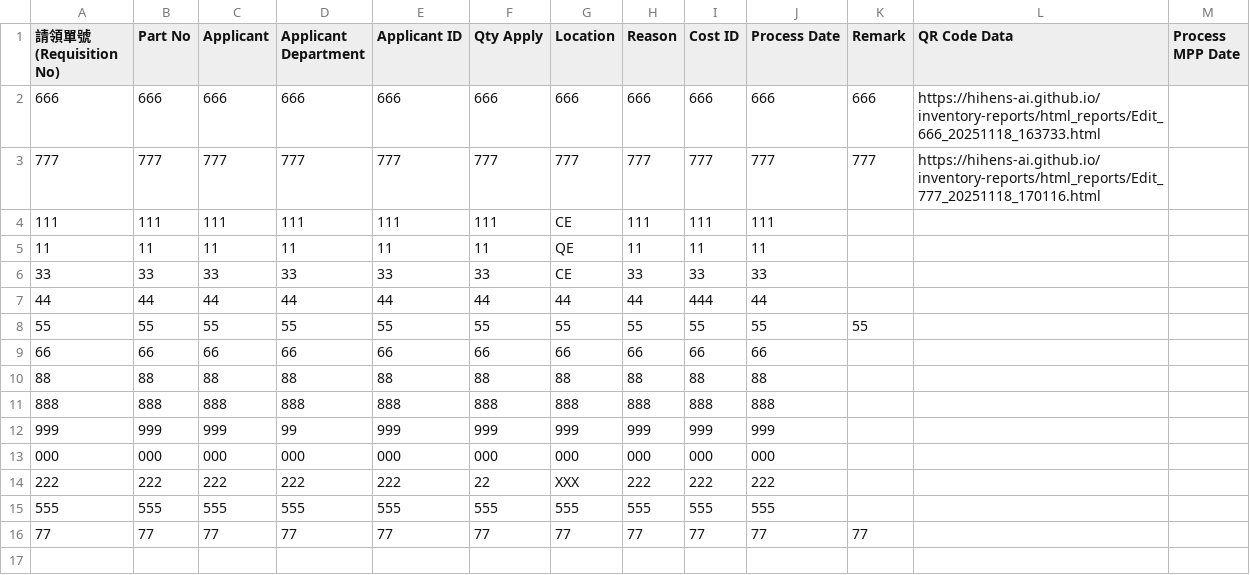
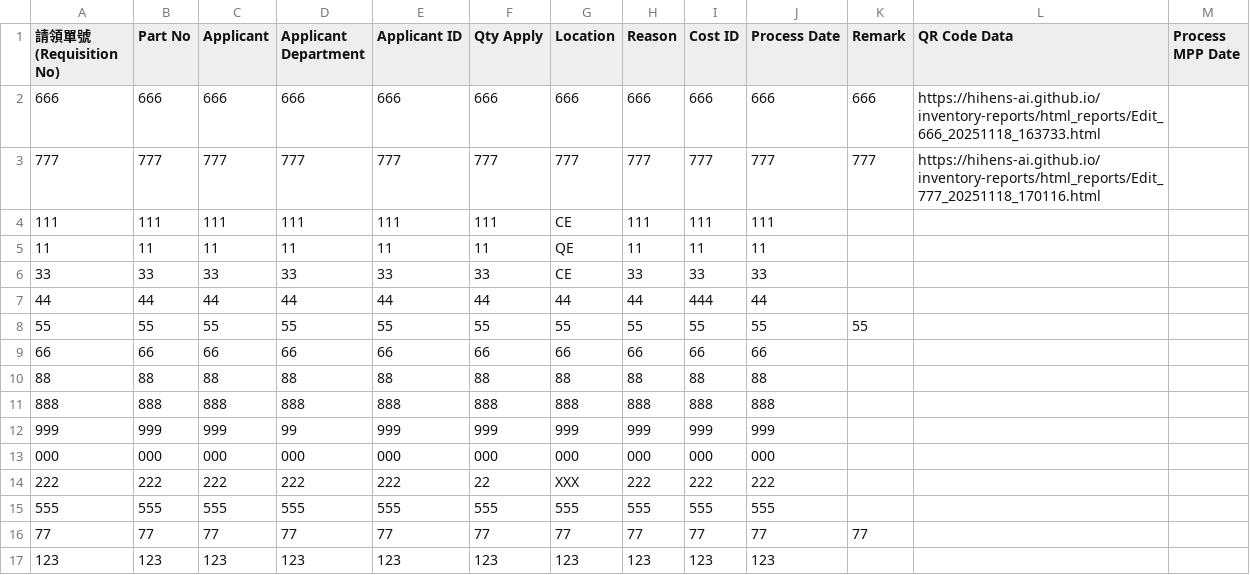
Before and after one commit to hihens-AI/inventory-reports, a CSV file: machine_inventory.csv, drawn as a sheet.

Commit message:
庫存更新 2025-11-20 15:43:59

```diff
--- a/machine_inventory.csv
+++ b/machine_inventory.csv
@@ -16 +16,2 @@
 77,77,77,77,77,77,77,77,77,77,77,,
+123,123,123,123,123,123,123,123,123,123,,,
```
